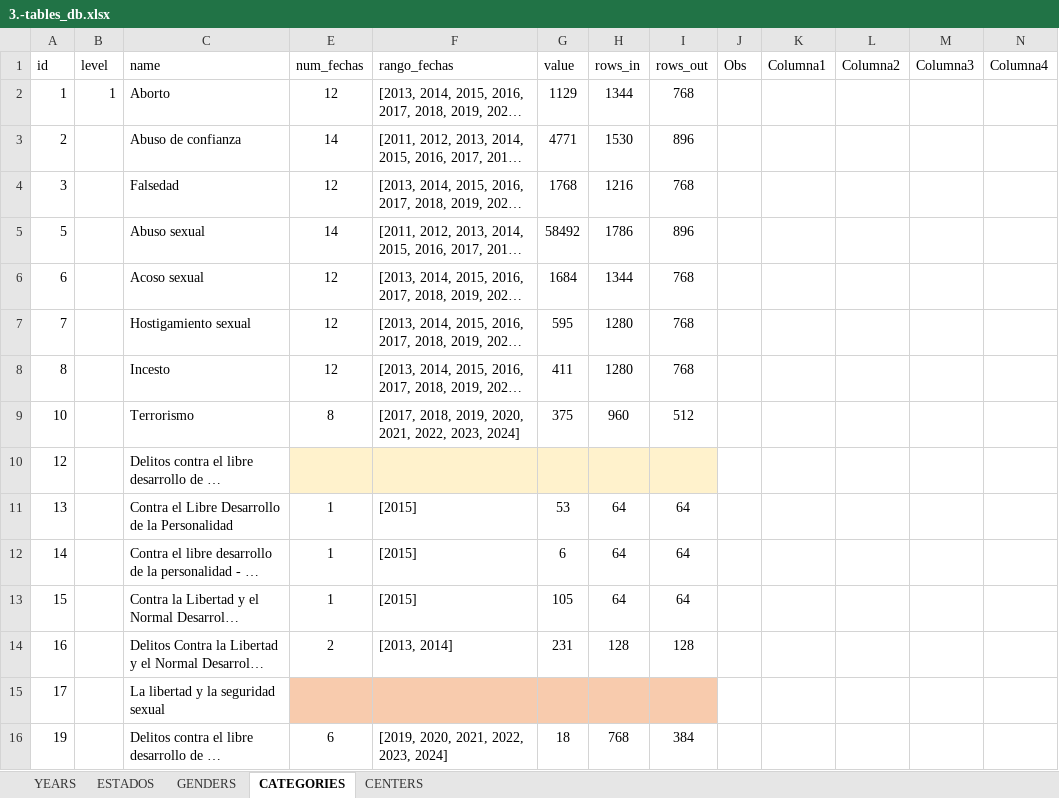
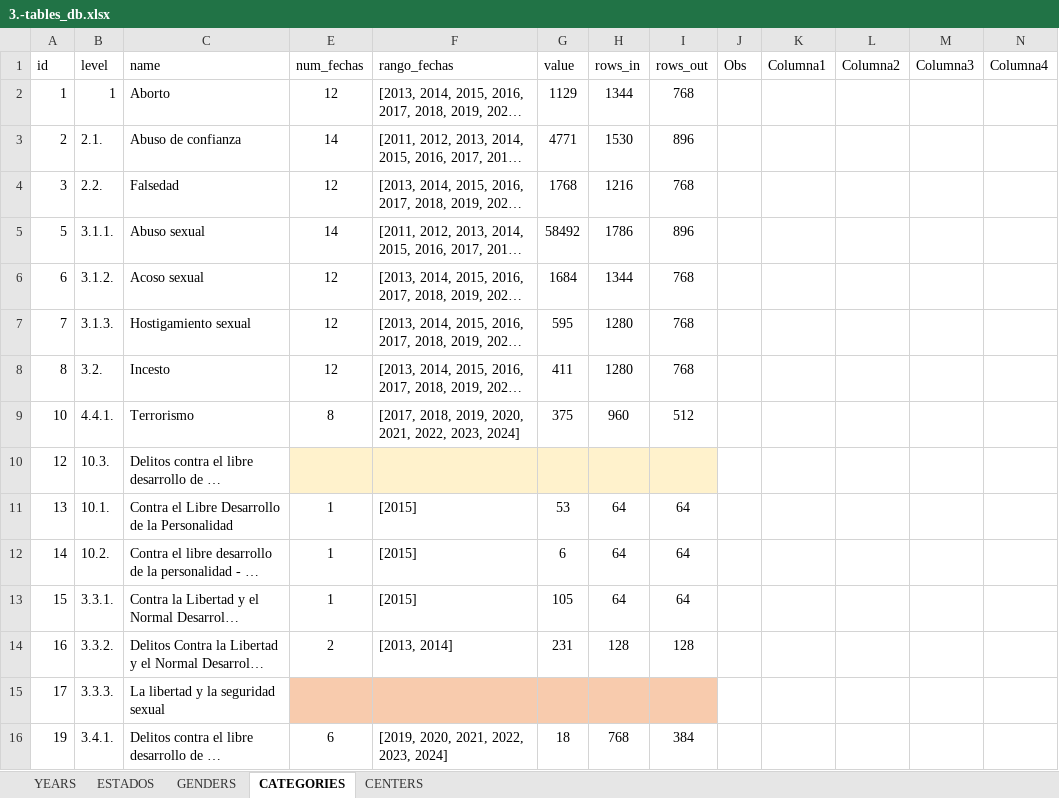
Before and after one commit to MIGUEL-TGH/redim_frontend, an Excel workbook: data/excel_sql/3.-tables_db.xlsx, sheet CATEGORIES, drawn as a sheet; only a part is shown; long unchanged cells end in …; values as stored, in another font and other column widths than the file's, no borders; table styles not drawn; the diff covers the shown part only; the diff names each change by its address in the sheet, - before the commit and + after, or states it on an @@ line.

```diff
--- a/data/excel_sql/3.-tables_db.xlsx (sheet CATEGORIES)
+++ b/data/excel_sql/3.-tables_db.xlsx (sheet CATEGORIES)
-B3 (level): (empty)
+B3 (level): 2.1.
-B4 (level): (empty)
+B4 (level): 2.2.
-B5 (level): (empty)
+B5 (level): 3.1.1.
-B6 (level): (empty)
+B6 (level): 3.1.2.
-B7 (level): (empty)
+B7 (level): 3.1.3.
-B8 (level): (empty)
+B8 (level): 3.2.
-B9 (level): (empty)
+B9 (level): 4.4.1.
-B10 (level): (empty)
+B10 (level): 10.3.
-B11 (level): (empty)
+B11 (level): 10.1.
-B12 (level): (empty)
+B12 (level): 10.2.
-B13 (level): (empty)
+B13 (level): 3.3.1.
-B14 (level): (empty)
+B14 (level): 3.3.2.
-B15 (level): (empty)
+B15 (level): 3.3.3.
-B16 (level): (empty)
+B16 (level): 3.4.1.
```
Also changed, not shown: 120 edited cells elsewhere in this sheet, 1 other file.
